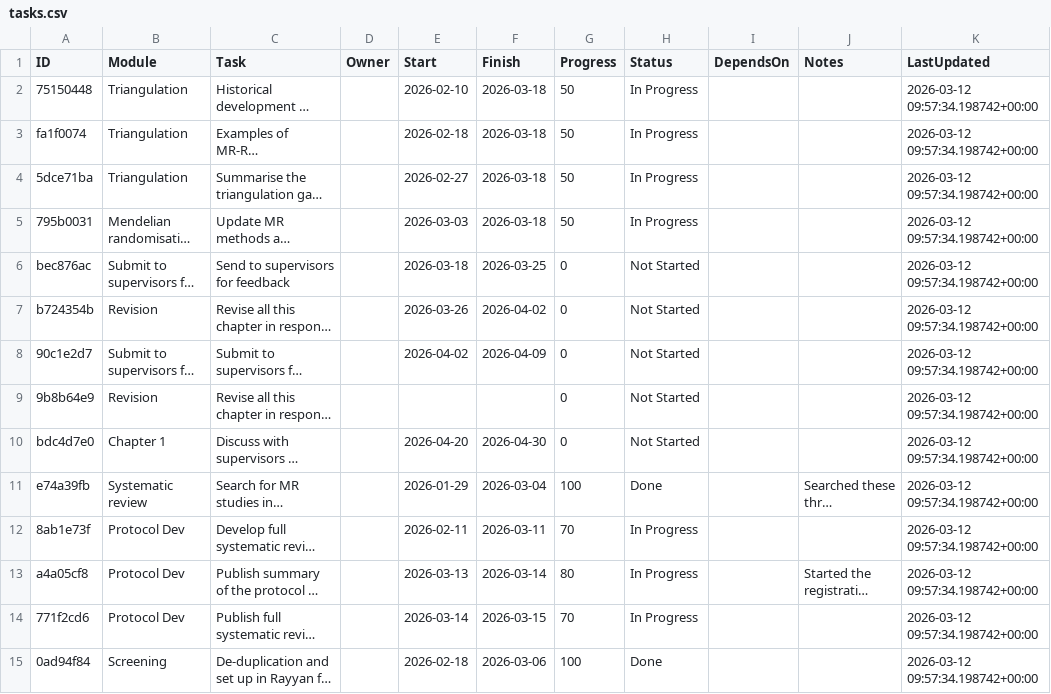
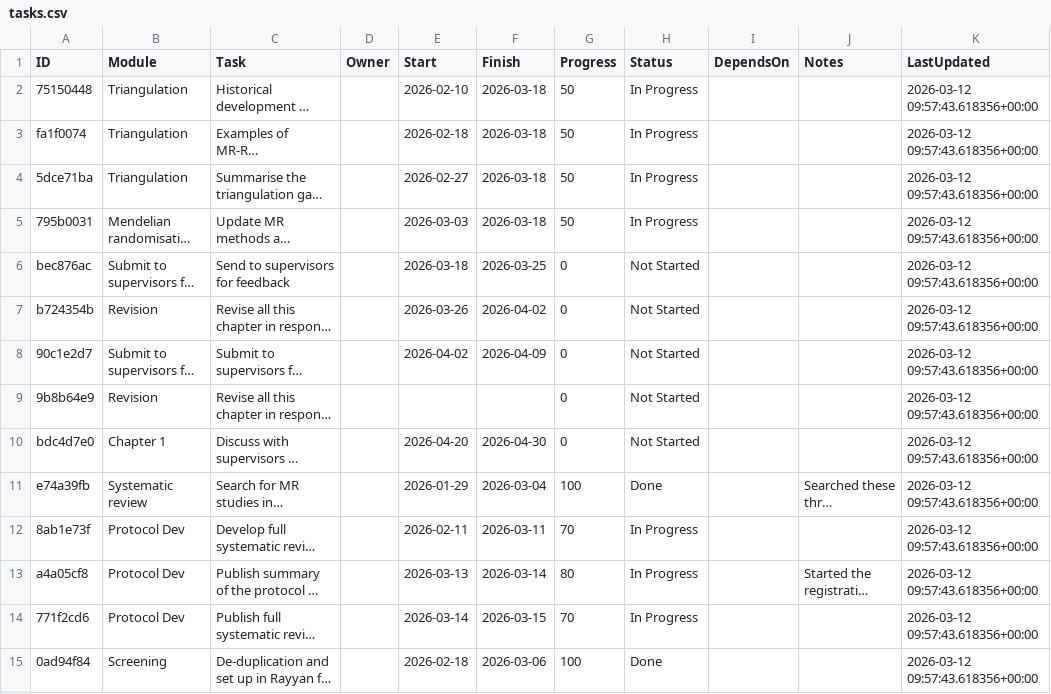
Before and after one commit to winfrednyoroka/project_tracker, a CSV file: data/tasks.csv, drawn as a sheet; only a part is shown; long unchanged cells end in …; the diff covers the shown part only; the diff names each change by its address in the sheet, - before the commit and + after, or states it on an @@ line.

```diff
--- a/data/tasks.csv
+++ b/data/tasks.csv
-K2:K15 (LastUpdated): 2026-03-12 09:57:34.198742+00:00
+K2:K15 (LastUpdated): 2026-03-12 09:57:43.618356+00:00
```
Also changed, not shown: 73 edited cells elsewhere in this file.
